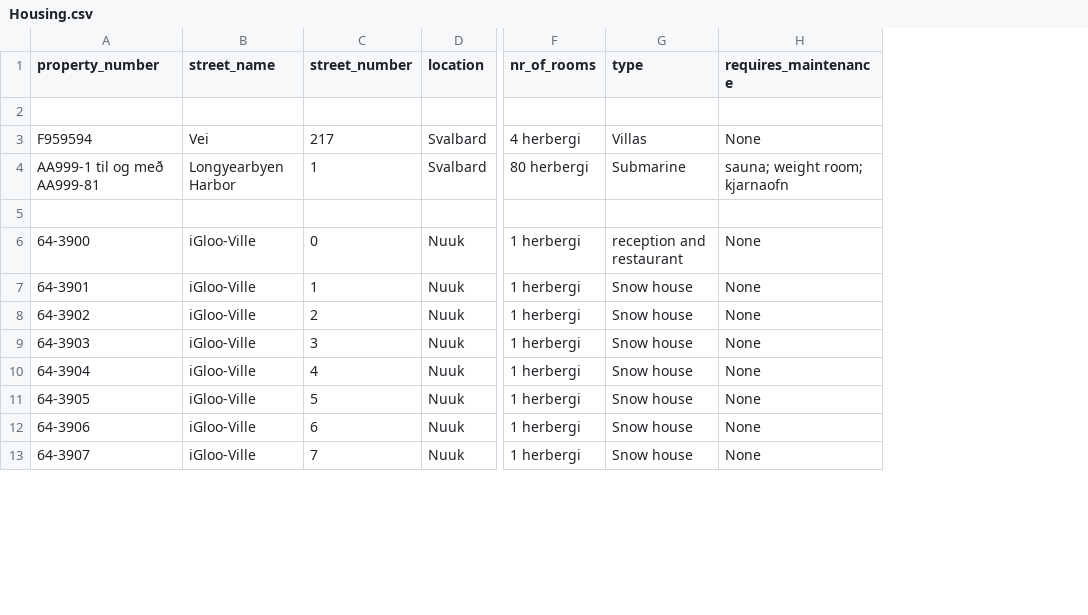
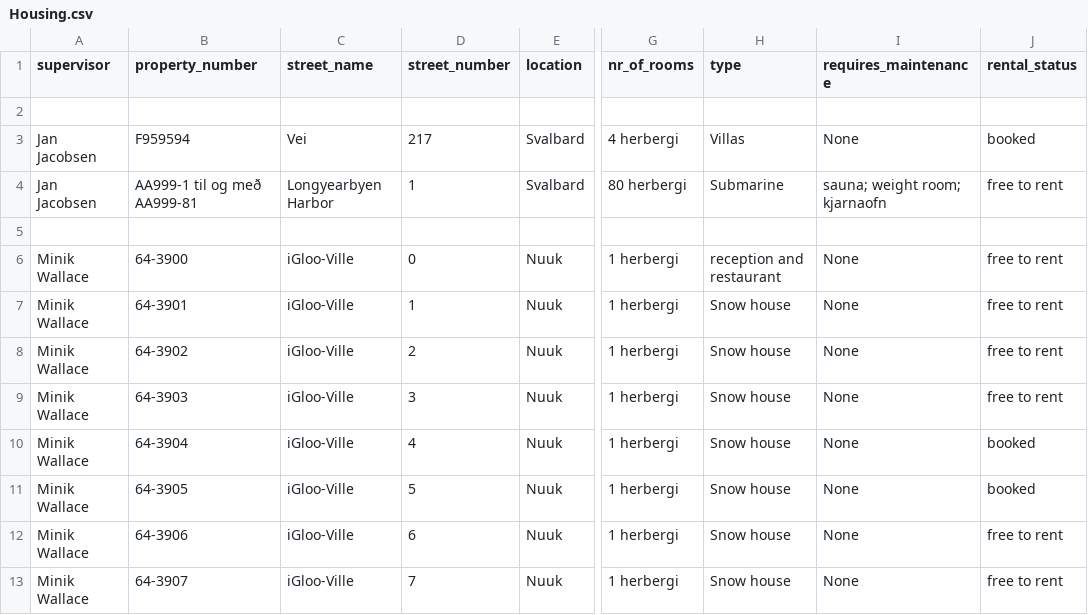
Before and after one commit to TobyWans/NaN-Air, a CSV file: src/data/Housing.csv, drawn as a sheet; only a part is shown, gaps mark what is left out; the diff names each change by its address in the sheet, - before the commit and + after, or states it on an @@ line.

Commit message:
Hosing csv update

```diff
--- a/src/data/Housing.csv
+++ b/src/data/Housing.csv
+column A (supervisor), rows 3-13: Jan Jacobsen | Jan Jacobsen |  | Minik Wallace | Minik Wallace | Minik Wallace | Minik Wallace | Minik Wallace | Minik Wallace | Minik Wallace | Minik Wallace
+column J (rental_status), rows 3-13: booked | free to rent |  | free to rent | free to rent | free to rent | free to rent | booked | booked | free to rent | free to rent
```
